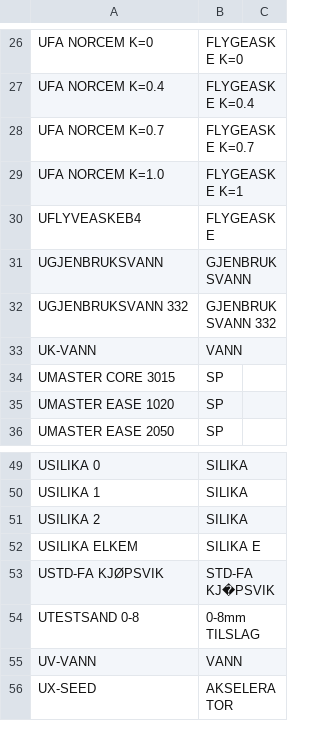
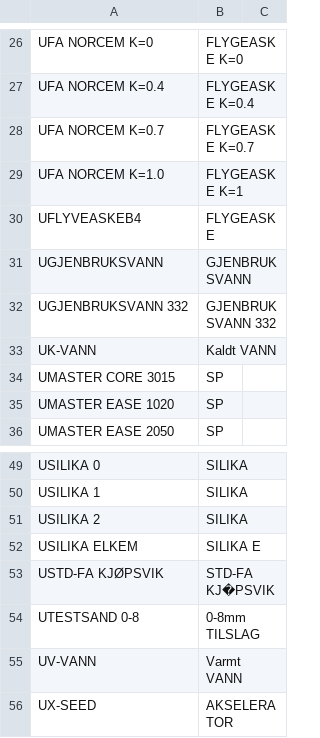
Before and after one commit to lsshepard/concrete-mixer, a CSV file: data/material_aliases.csv, drawn as a sheet; only a part is shown, gaps mark what is left out.

Commit message:
Fix aliases

```diff
--- a/data/material_aliases.csv
+++ b/data/material_aliases.csv
@@ -32,3 +32,3 @@ UGJENBRUKSVANN;GJENBRUKSVANN;
 UGJENBRUKSVANN 332;GJENBRUKSVANN 332;
-UK-VANN;VANN;
+UK-VANN;Kaldt VANN;
 UMASTER CORE 3015;SP ;
@@ -54,3 +54,3 @@ USTD-FA KJØPSVIK;STD-FA KJ�PSVIK ;
 UTESTSAND 0-8;0-8mm TILSLAG;
-UV-VANN;VANN;
+UV-VANN;Varmt VANN;
 UX-SEED;AKSELERATOR;
```
Also changed, not shown: 1 other file.
